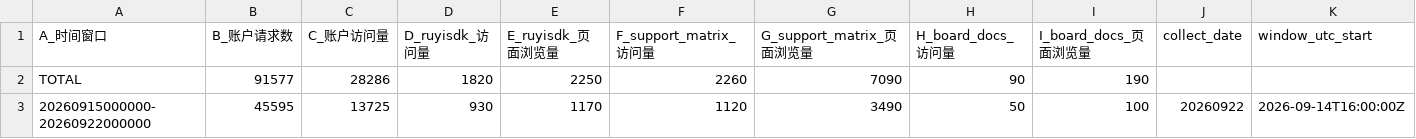
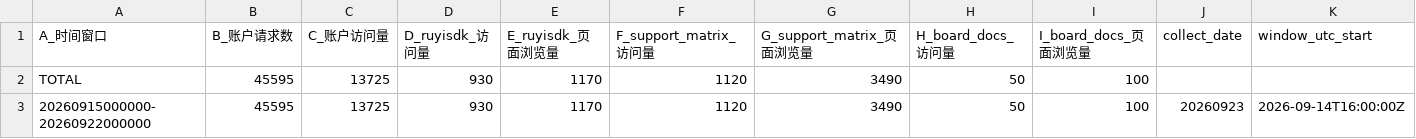
Before and after one commit to xijing21/ruyisdk-stats-result-backup, a CSV file: cf-stats/results-weekly/cf_weekly.csv, drawn as a sheet; only a part is shown; the diff names each change by its address in the sheet, - before the commit and + after, or states it on an @@ line.

```diff
--- a/cf-stats/results-weekly/cf_weekly.csv
+++ b/cf-stats/results-weekly/cf_weekly.csv
-B2 (B_账户请求数): 91577
+B2 (B_账户请求数): 45595
-C2 (C_账户访问量): 28286
+C2 (C_账户访问量): 13725
-D2 (D_ruyisdk_访问量): 1820
+D2 (D_ruyisdk_访问量): 930
-E2 (E_ruyisdk_页面浏览量): 2250
+E2 (E_ruyisdk_页面浏览量): 1170
-F2 (F_support_matrix_访问量): 2260
+F2 (F_support_matrix_访问量): 1120
-G2 (G_support_matrix_页面浏览量): 7090
+G2 (G_support_matrix_页面浏览量): 3490
-H2 (H_board_docs_访问量): 90
+H2 (H_board_docs_访问量): 50
-I2 (I_board_docs_页面浏览量): 190
+I2 (I_board_docs_页面浏览量): 100
-J3 (collect_date): 20260922
+J3 (collect_date): 20260923
```
Also changed, not shown: 5 other files.
